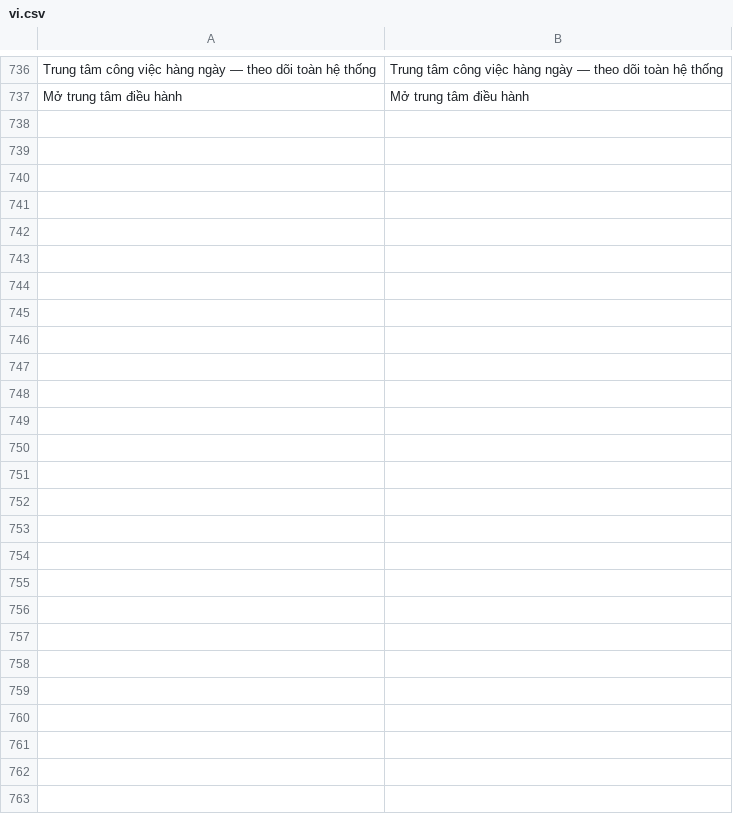
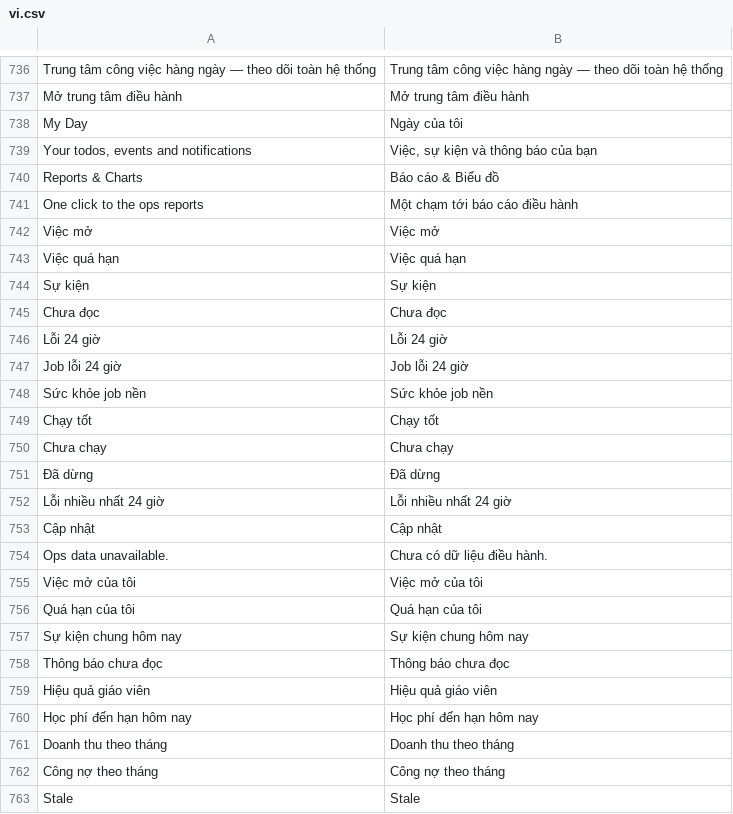
Before and after one commit to vietdungiitb/SanpraThemev16, a CSV file: sanpra_uiv16/translations/vi.csv, drawn as a sheet; only a part is shown, gaps mark what is left out; the diff names each change by its address in the sheet, - before the commit and + after, or states it on an @@ line.

```diff
--- a/sanpra_uiv16/translations/vi.csv
+++ b/sanpra_uiv16/translations/vi.csv
+row 738: My Day | Ngày của tôi
+row 739: Your todos, events and notifications | Việc, sự kiện và thông báo của bạn
+row 740: Reports & Charts | Báo cáo & Biểu đồ
+row 741: One click to the ops reports | Một chạm tới báo cáo điều hành
+row 742: Việc mở | Việc mở
+row 743: Việc quá hạn | Việc quá hạn
+row 744: Sự kiện | Sự kiện
+row 745: Chưa đọc | Chưa đọc
+row 746: Lỗi 24 giờ | Lỗi 24 giờ
+row 747: Job lỗi 24 giờ | Job lỗi 24 giờ
+row 748: Sức khỏe job nền | Sức khỏe job nền
+row 749: Chạy tốt | Chạy tốt
+row 750: Chưa chạy | Chưa chạy
+row 751: Đã dừng | Đã dừng
+row 752: Lỗi nhiều nhất 24 giờ | Lỗi nhiều nhất 24 giờ
+row 753: Cập nhật | Cập nhật
+row 754: Ops data unavailable. | Chưa có dữ liệu điều hành.
+row 755: Việc mở của tôi | Việc mở của tôi
+row 756: Quá hạn của tôi | Quá hạn của tôi
+row 757: Sự kiện chung hôm nay | Sự kiện chung hôm nay
+row 758: Thông báo chưa đọc | Thông báo chưa đọc
+row 759: Hiệu quả giáo viên | Hiệu quả giáo viên
+row 760: Học phí đến hạn hôm nay | Học phí đến hạn hôm nay
+row 761: Doanh thu theo tháng | Doanh thu theo tháng
+row 762: Công nợ theo tháng | Công nợ theo tháng
+row 763: Stale | Stale
```
Also changed, not shown: 6 other files.
